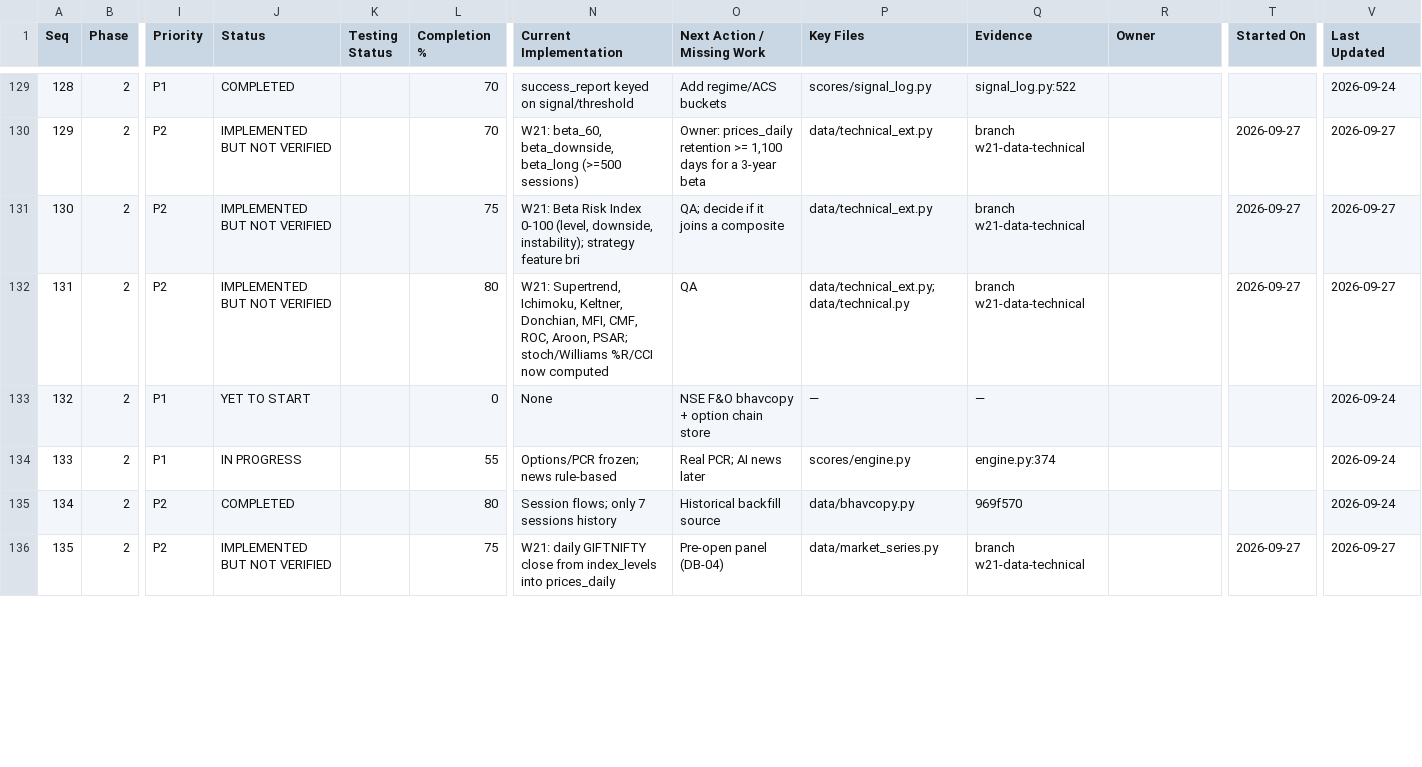
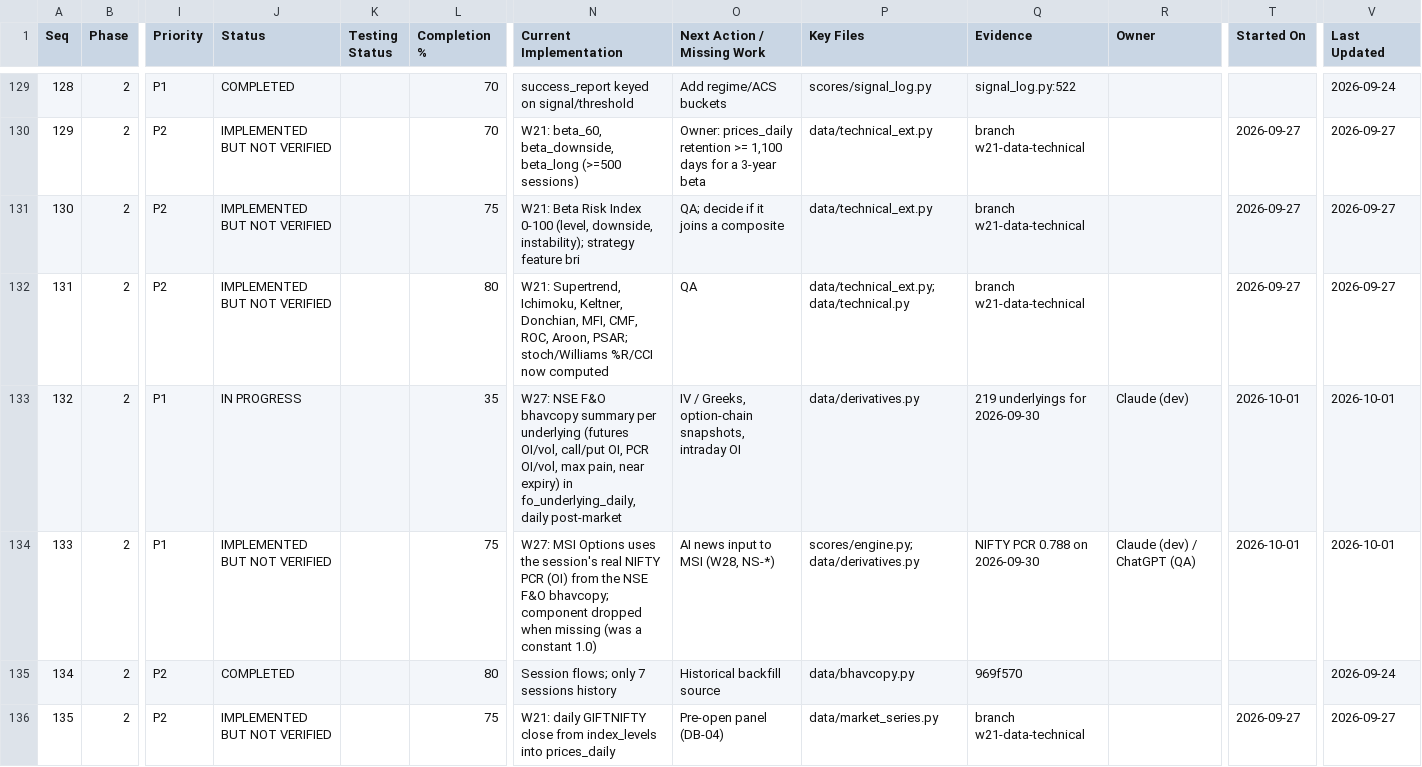
Before and after one commit to sanjaymorankar-debug/ATIP-DEV, a CSV file: docs/ATIP_MASTER_TRACKER.csv, drawn as a sheet; only a part is shown, gaps mark what is left out; the diff covers the shown part only; the diff names each change by its address in the sheet, - before the commit and + after, or states it on an @@ line.

```diff
--- a/docs/ATIP_MASTER_TRACKER.csv
+++ b/docs/ATIP_MASTER_TRACKER.csv
-J133 (Status): YET TO START
+J133 (Status): IN PROGRESS
-L133 (Completion %): 0
+L133 (Completion %): 35
-N133 (Current Implementation): None
+N133 (Current Implementation): W27: NSE F&O bhavcopy summary per underlying (futures OI/vol, call/put OI, PCR OI/vol, max pain, near expiry) in fo_underlying_daily, daily post-market
-O133 (Next Action / Missing Work): NSE F&O bhavcopy + option chain store
+O133 (Next Action / Missing Work): IV / Greeks, option-chain snapshots, intraday OI
-P133 (Key Files): —
+P133 (Key Files): data/derivatives.py
-Q133 (Evidence): —
+Q133 (Evidence): 219 underlyings for 2026-09-30
-R133 (Owner): (empty)
+R133 (Owner): Claude (dev)
-T133:T134 (Started On): (empty)
+T133:T134 (Started On): 2026-10-01
-V133:V134 (Last Updated): 2026-09-24
+V133:V134 (Last Updated): 2026-10-01
-J134 (Status): IN PROGRESS
+J134 (Status): IMPLEMENTED BUT NOT VERIFIED
-L134 (Completion %): 55
+L134 (Completion %): 75
-N134 (Current Implementation): Options/PCR frozen; news rule-based
+N134 (Current Implementation): W27: MSI Options uses the session's real NIFTY PCR (OI) from the NSE F&O bhavcopy; component dropped when missing (was a constant 1.0)
-O134 (Next Action / Missing Work): Real PCR; AI news later
+O134 (Next Action / Missing Work): AI news input to MSI (W28, NS-*)
-P134 (Key Files): scores/engine.py
+P134 (Key Files): scores/engine.py; data/derivatives.py
-Q134 (Evidence): engine.py:374
+Q134 (Evidence): NIFTY PCR 0.788 on 2026-09-30
-R134 (Owner): (empty)
+R134 (Owner): Claude (dev) / ChatGPT (QA)
```
Also changed, not shown: 79 edited cells elsewhere in this file, 20 other files.
